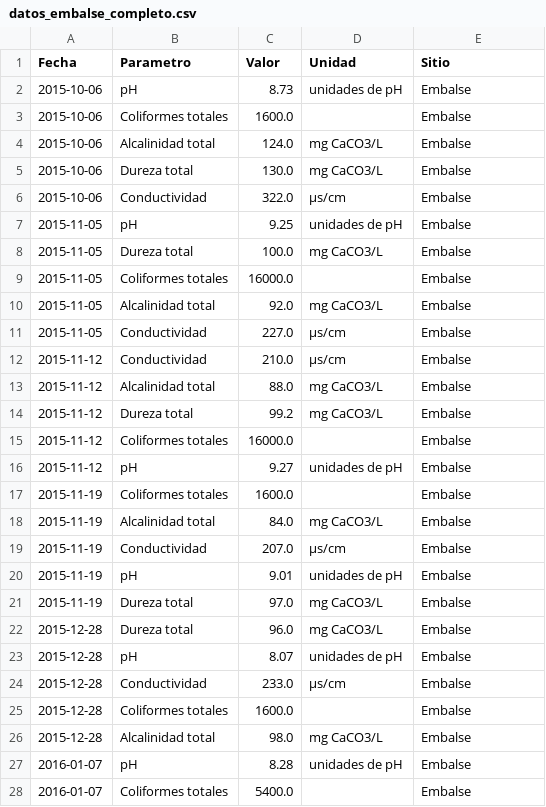
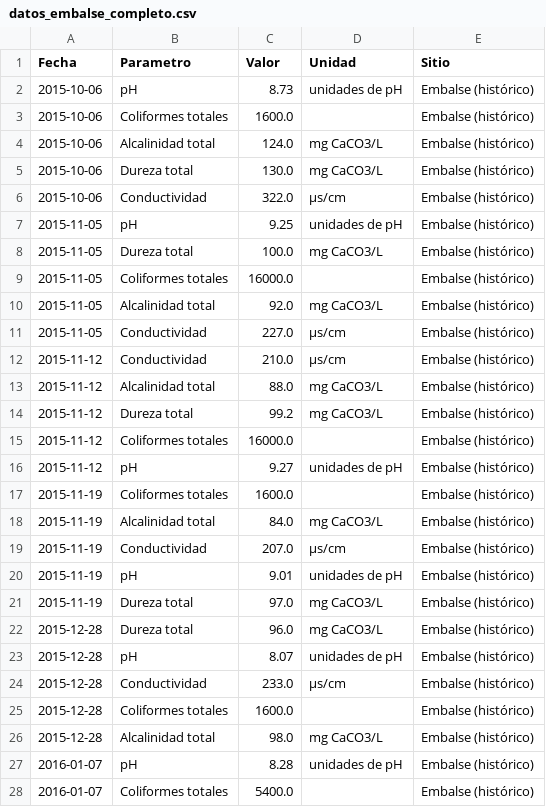
Before and after one commit to mauriciomora1980-afk/amb-hidrologia-pipeline, a CSV file: dashboard_app/data/datos_embalse_completo.csv, drawn as a sheet; only a part is shown; the diff covers the shown part only.

Commit message:
Unificar nombres de sitios 2015-2025 (excluir 2026)

```diff
--- a/dashboard_app/data/datos_embalse_completo.csv
+++ b/dashboard_app/data/datos_embalse_completo.csv
@@ -1,28 +1,28 @@
 Fecha,Parametro,Valor,Unidad,Sitio
-2015-10-06,pH,8.73,unidades de pH,Embalse
-2015-10-06,Coliformes totales,1600.0,,Embalse
-2015-10-06,Alcalinidad total,124.0,mg CaCO3/L,Embalse
-2015-10-06,Dureza total,130.0,mg CaCO3/L,Embalse
-2015-10-06,Conductividad,322.0,μs/cm,Embalse
-2015-11-05,pH,9.25,unidades de pH,Embalse
-2015-11-05,Dureza total,100.0,mg CaCO3/L,Embalse
-2015-11-05,Coliformes totales,16000.0,,Embalse
-2015-11-05,Alcalinidad total,92.0,mg CaCO3/L,Embalse
-2015-11-05,Conductividad,227.0,μs/cm,Embalse
-2015-11-12,Conductividad,210.0,μs/cm,Embalse
-2015-11-12,Alcalinidad total,88.0,mg CaCO3/L,Embalse
-2015-11-12,Dureza total,99.2,mg CaCO3/L,Embalse
-2015-11-12,Coliformes totales,16000.0,,Embalse
-2015-11-12,pH,9.27,unidades de pH,Embalse
-2015-11-19,Coliformes totales,1600.0,,Embalse
-2015-11-19,Alcalinidad total,84.0,mg CaCO3/L,Embalse
-2015-11-19,Conductividad,207.0,μs/cm,Embalse
-2015-11-19,pH,9.01,unidades de pH,Embalse
-2015-11-19,Dureza total,97.0,mg CaCO3/L,Embalse
-2015-12-28,Dureza total,96.0,mg CaCO3/L,Embalse
-2015-12-28,pH,8.07,unidades de pH,Embalse
-2015-12-28,Conductividad,233.0,μs/cm,Embalse
-2015-12-28,Coliformes totales,1600.0,,Embalse
-2015-12-28,Alcalinidad total,98.0,mg CaCO3/L,Embalse
-2016-01-07,pH,8.28,unidades de pH,Embalse
-2016-01-07,Coliformes totales,5400.0,,Embalse
+2015-10-06,pH,8.73,unidades de pH,Embalse (histórico)
+2015-10-06,Coliformes totales,1600.0,,Embalse (histórico)
+2015-10-06,Alcalinidad total,124.0,mg CaCO3/L,Embalse (histórico)
+2015-10-06,Dureza total,130.0,mg CaCO3/L,Embalse (histórico)
+2015-10-06,Conductividad,322.0,μs/cm,Embalse (histórico)
+2015-11-05,pH,9.25,unidades de pH,Embalse (histórico)
+2015-11-05,Dureza total,100.0,mg CaCO3/L,Embalse (histórico)
+2015-11-05,Coliformes totales,16000.0,,Embalse (histórico)
+2015-11-05,Alcalinidad total,92.0,mg CaCO3/L,Embalse (histórico)
+2015-11-05,Conductividad,227.0,μs/cm,Embalse (histórico)
+2015-11-12,Conductividad,210.0,μs/cm,Embalse (histórico)
+2015-11-12,Alcalinidad total,88.0,mg CaCO3/L,Embalse (histórico)
+2015-11-12,Dureza total,99.2,mg CaCO3/L,Embalse (histórico)
+2015-11-12,Coliformes totales,16000.0,,Embalse (histórico)
+2015-11-12,pH,9.27,unidades de pH,Embalse (histórico)
+2015-11-19,Coliformes totales,1600.0,,Embalse (histórico)
+2015-11-19,Alcalinidad total,84.0,mg CaCO3/L,Embalse (histórico)
+2015-11-19,Conductividad,207.0,μs/cm,Embalse (histórico)
+2015-11-19,pH,9.01,unidades de pH,Embalse (histórico)
+2015-11-19,Dureza total,97.0,mg CaCO3/L,Embalse (histórico)
+2015-12-28,Dureza total,96.0,mg CaCO3/L,Embalse (histórico)
+2015-12-28,pH,8.07,unidades de pH,Embalse (histórico)
+2015-12-28,Conductividad,233.0,μs/cm,Embalse (histórico)
+2015-12-28,Coliformes totales,1600.0,,Embalse (histórico)
+2015-12-28,Alcalinidad total,98.0,mg CaCO3/L,Embalse (histórico)
+2016-01-07,pH,8.28,unidades de pH,Embalse (histórico)
+2016-01-07,Coliformes totales,5400.0,,Embalse (histórico)
```
Also changed, not shown: 19 removed rows and 62 edited cells elsewhere in this file.
